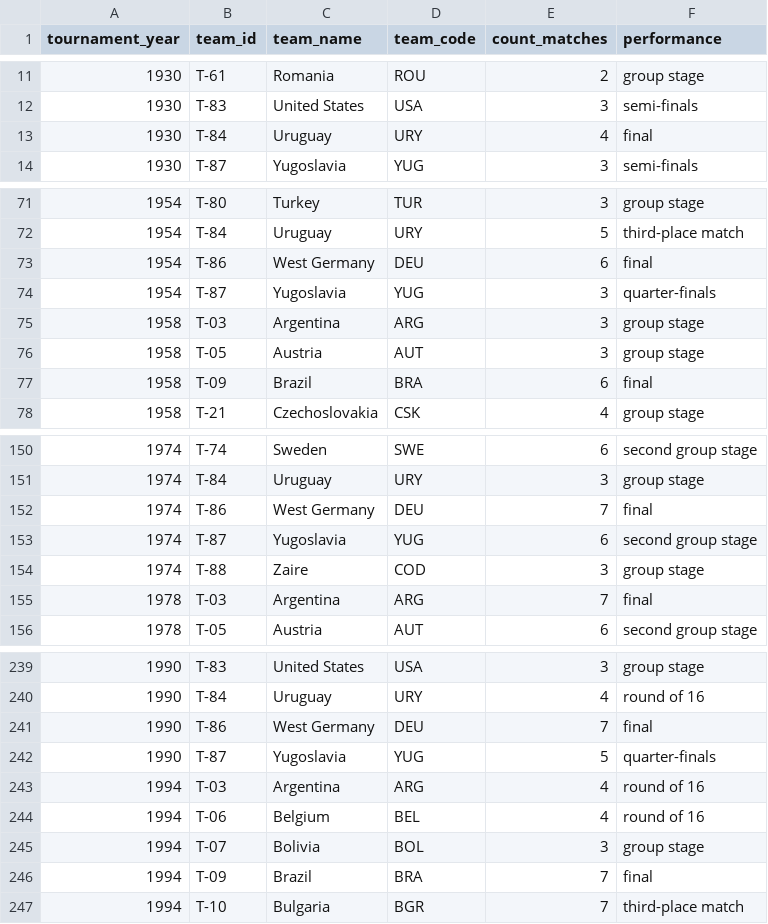
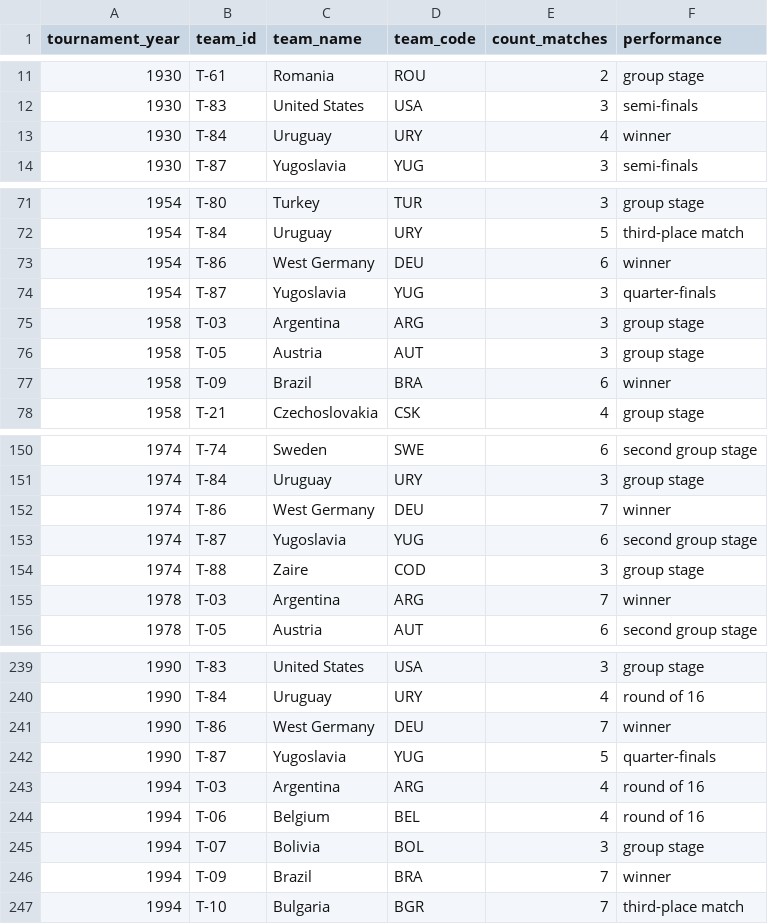
Before and after one commit to johnchakkour/world-cup-qualifiers, a CSV file: fifa_qualifiers.csv, drawn as a sheet; only a part is shown, gaps mark what is left out; the diff covers the shown part only.

Commit message:
Updated fifa_qualifiers.csv
Changed winning team performance column from "final" to "winner"

```diff
--- a/fifa_qualifiers.csv
+++ b/fifa_qualifiers.csv
@@ -12,3 +12,3 @@
 1930,T-83,United States,USA,3,semi-finals
-1930,T-84,Uruguay,URY,4,final
+1930,T-84,Uruguay,URY,4,winner
 1930,T-87,Yugoslavia,YUG,3,semi-finals
@@ -72,3 +72,3 @@
 1954,T-84,Uruguay,URY,5,third-place match
-1954,T-86,West Germany,DEU,6,final
+1954,T-86,West Germany,DEU,6,winner
 1954,T-87,Yugoslavia,YUG,3,quarter-finals
@@ -76,3 +76,3 @@
 1958,T-05,Austria,AUT,3,group stage
-1958,T-09,Brazil,BRA,6,final
+1958,T-09,Brazil,BRA,6,winner
 1958,T-21,Czechoslovakia,CSK,4,group stage
@@ -151,6 +151,6 @@
 1974,T-84,Uruguay,URY,3,group stage
-1974,T-86,West Germany,DEU,7,final
+1974,T-86,West Germany,DEU,7,winner
 1974,T-87,Yugoslavia,YUG,6,second group stage
 1974,T-88,Zaire,COD,3,group stage
-1978,T-03,Argentina,ARG,7,final
+1978,T-03,Argentina,ARG,7,winner
 1978,T-05,Austria,AUT,6,second group stage
@@ -240,3 +240,3 @@
 1990,T-84,Uruguay,URY,4,round of 16
-1990,T-86,West Germany,DEU,7,final
+1990,T-86,West Germany,DEU,7,winner
 1990,T-87,Yugoslavia,YUG,5,quarter-finals
@@ -245,3 +245,3 @@
 1994,T-07,Bolivia,BOL,3,group stage
-1994,T-09,Brazil,BRA,7,final
+1994,T-09,Brazil,BRA,7,winner
 1994,T-10,Bulgaria,BGR,7,third-place match
```
Also changed, not shown: 15 edited cells elsewhere in this file.
